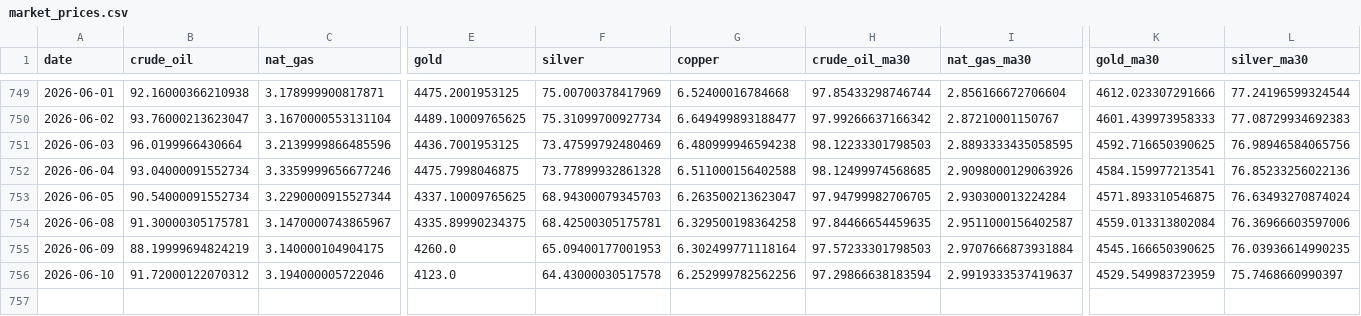
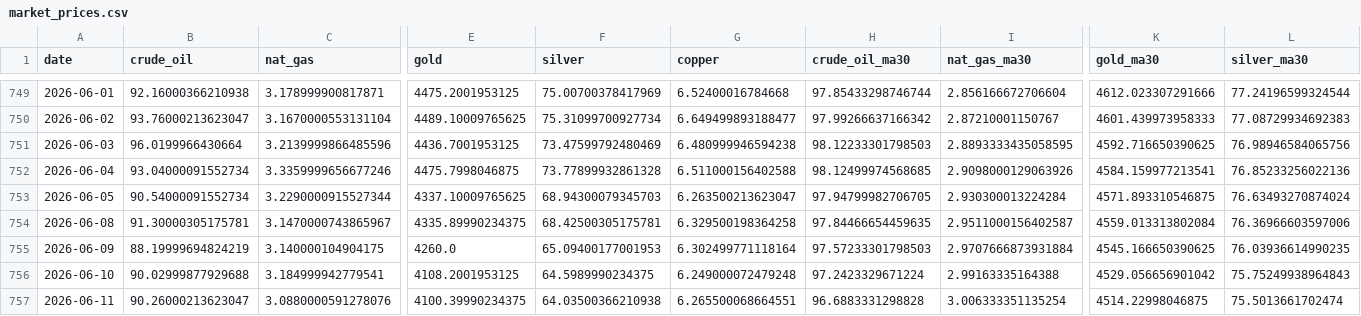
Before and after one commit to ela113arm-arch/macro-data-tracker, a CSV file: data/market_prices.csv, drawn as a sheet; only a part is shown, gaps mark what is left out; rows hold the shown columns only; the diff covers the shown part only; the diff names each change by its address in the sheet, - before the commit and + after, or states it on an @@ line.

```diff
--- a/data/market_prices.csv
+++ b/data/market_prices.csv
-B756 (crude_oil): 91.72000122070312
+B756 (crude_oil): 90.02999877929688
-C756 (nat_gas): 3.194000005722046
+C756 (nat_gas): 3.184999942779541
-E756 (gold): 4123.0
+E756 (gold): 4108.2001953125
-F756 (silver): 64.43000030517578
+F756 (silver): 64.5989990234375
-G756 (copper): 6.252999782562256
+G756 (copper): 6.249000072479248
-H756 (crude_oil_ma30): 97.29866638183594
+H756 (crude_oil_ma30): 97.2423329671224
-I756 (nat_gas_ma30): 2.9919333537419637
+I756 (nat_gas_ma30): 2.99163335164388
-K756 (gold_ma30): 4529.549983723959
+K756 (gold_ma30): 4529.056656901042
-L756 (silver_ma30): 75.7468660990397
+L756 (silver_ma30): 75.75249938964843
+row 757: 2026-06-11 | 90.26000213623047 | 3.0880000591278076 | 4100.39990234375 | 64.03500366210938 | 6.265500068664551 | 96.6883331298828 | 3.006333351135254 | 4514.22998046875 | 75.5013661702474
```
Also changed, not shown: 1 edited cell elsewhere in this file, data/cftc_positioning.csv, data/cot_wti_brent_merged.csv, 11 other files.
